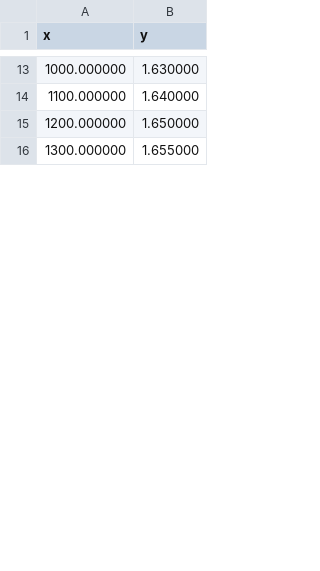
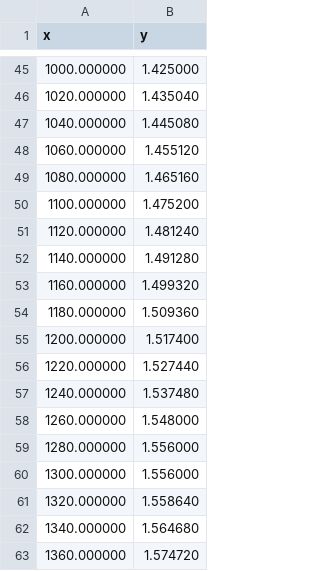
Before and after one commit to BARDAK1995/pyMack, a CSV file: reference_data/digitized/mack_ch10_fig10_4_M45_paper.csv, drawn as a sheet; only a part is shown, gaps mark what is left out; the diff covers the shown part only.

```diff
--- a/reference_data/digitized/mack_ch10_fig10_4_M45_paper.csv
+++ b/reference_data/digitized/mack_ch10_fig10_4_M45_paper.csv
@@ -13,4 +45,19 @@ x,y
-1000.000000,1.630000
-1100.000000,1.640000
-1200.000000,1.650000
-1300.000000,1.655000
+1000.000000,1.425000
+1020.000000,1.435040
+1040.000000,1.445080
+1060.000000,1.455120
+1080.000000,1.465160
+1100.000000,1.475200
+1120.000000,1.481240
+1140.000000,1.491280
+1160.000000,1.499320
+1180.000000,1.509360
+1200.000000,1.517400
+1220.000000,1.527440
+1240.000000,1.537480
+1260.000000,1.548000
+1280.000000,1.556000
+1300.000000,1.556000
+1320.000000,1.558640
+1340.000000,1.564680
+1360.000000,1.574720
```
Also changed, not shown: 61 added rows, 4 removed rows and 14 edited cells elsewhere in this file, reference_data/digitized/mack_ch10_fig10_1_M16_paper_dunn_asymptotic.csv, reference_data/digitized/mack_ch10_fig10_1_M16_paper_dunn_numerical.csv, 37 other files.
